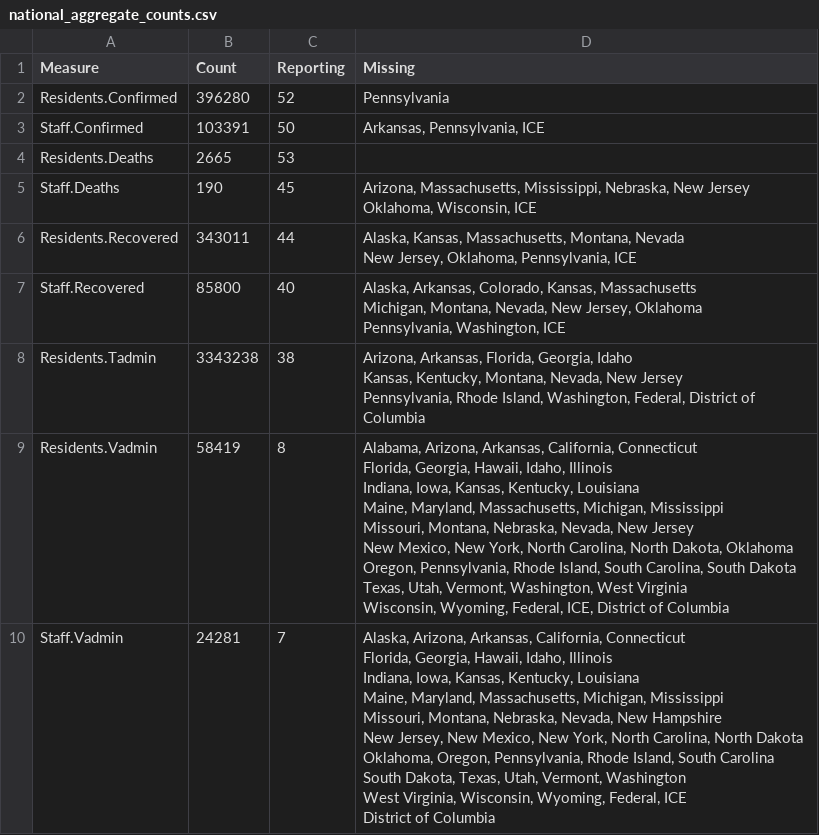
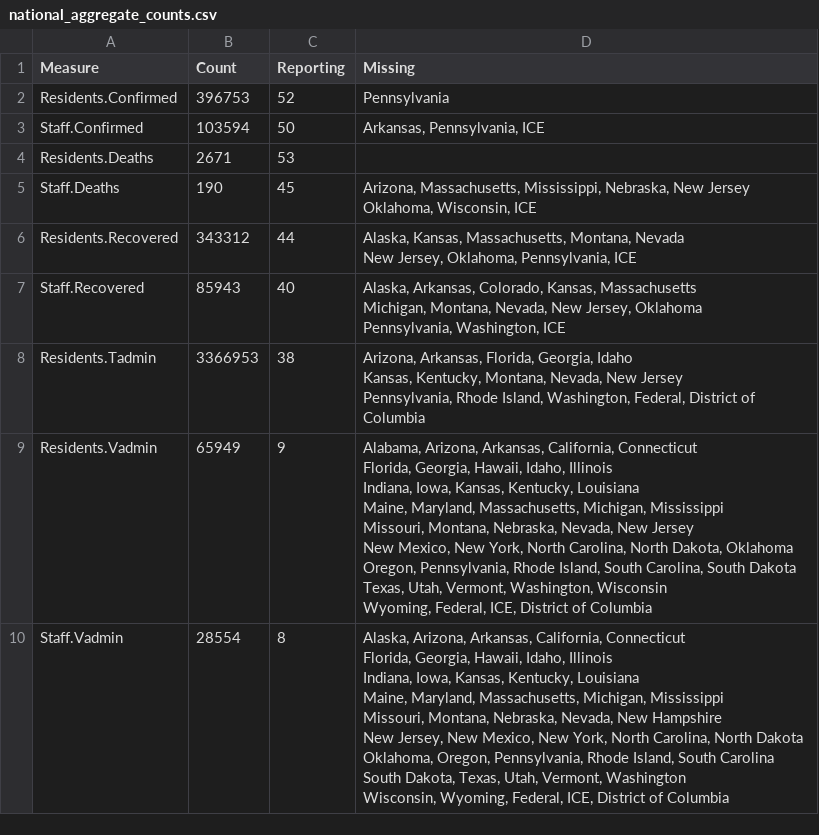
Before and after one commit to uclalawcovid19behindbars/data, a CSV file: latest-data/national_aggregate_counts.csv, drawn as a sheet.

```diff
--- a/latest-data/national_aggregate_counts.csv
+++ b/latest-data/national_aggregate_counts.csv
@@ -1,33 +1,32 @@
 Measure,Count,Reporting,Missing
-Residents.Confirmed,396280,52,Pennsylvania
-Staff.Confirmed,103391,50,"Arkansas, Pennsylvania, ICE"
-Residents.Deaths,2665,53,""
+Residents.Confirmed,396753,52,Pennsylvania
+Staff.Confirmed,103594,50,"Arkansas, Pennsylvania, ICE"
+Residents.Deaths,2671,53,""
 Staff.Deaths,190,45,"Arizona, Massachusetts, Mississippi, Nebraska, New Jersey
  Oklahoma, Wisconsin, ICE"
-Residents.Recovered,343011,44,"Alaska, Kansas, Massachusetts, Montana, Nevada
- New Jersey, Oklahoma, Pennsylvania, ICE"
-Staff.Recovered,85800,40,"Alaska, Arkansas, Colorado, Kansas, Massachusetts
- Michigan, Montana, Nevada, New Jersey, Oklahoma
- Pennsylvania, Washington, ICE"
-Residents.Tadmin,3343238,38,"Arizona, Arkansas, Florida, Georgia, Idaho
- Kansas, Kentucky, Montana, Nevada, New Jersey
- Pennsylvania, Rhode Island, Washington, Federal, District of Columbia"
-Residents.Vadmin,58419,8,"Alabama, Arizona, Arkansas, California, Connecticut
- Florida, Georgia, Hawaii, Idaho, Illinois
- Indiana, Iowa, Kansas, Kentucky, Louisiana
- Maine, Maryland, Massachusetts, Michigan, Mississippi
- Missouri, Montana, Nebraska, Nevada, New Jersey
- New Mexico, New York, North Carolina, North Dakota, Oklahoma
- Oregon, Pennsylvania, Rhode Island, South Carolina, South Dakota
- Texas, Utah, Vermont, Washington, West Virginia
- Wisconsin, Wyoming, Federal, ICE, District of Columbia"
-Staff.Vadmin,24281,7,"Alaska, Arizona, Arkansas, California, Connecticut
- Florida, Georgia, Hawaii, Idaho, Illinois
- Indiana, Iowa, Kansas, Kentucky, Louisiana
- Maine, Maryland, Massachusetts, Michigan, Mississippi
- Missouri, Montana, Nebraska, Nevada, New Hampshire
- New Jersey, New Mexico, New York, North Carolina, North Dakota
- Oklahoma, Oregon, Pennsylvania, Rhode Island, South Carolina
- South Dakota, Texas, Utah, Vermont, Washington
- West Virginia, Wisconsin, Wyoming, Federal, ICE
- District of Columbia"
+Residents.Recovered,343312,44,"Alaska, Kansas, Massachusetts, Montana, Nevada
+ New Jersey, Oklahoma, Pennsylvania, ICE"
+Staff.Recovered,85943,40,"Alaska, Arkansas, Colorado, Kansas, Massachusetts
+ Michigan, Montana, Nevada, New Jersey, Oklahoma
+ Pennsylvania, Washington, ICE"
+Residents.Tadmin,3366953,38,"Arizona, Arkansas, Florida, Georgia, Idaho
+ Kansas, Kentucky, Montana, Nevada, New Jersey
+ Pennsylvania, Rhode Island, Washington, Federal, District of Columbia"
+Residents.Vadmin,65949,9,"Alabama, Arizona, Arkansas, California, Connecticut
+ Florida, Georgia, Hawaii, Idaho, Illinois
+ Indiana, Iowa, Kansas, Kentucky, Louisiana
+ Maine, Maryland, Massachusetts, Michigan, Mississippi
+ Missouri, Montana, Nebraska, Nevada, New Jersey
+ New Mexico, New York, North Carolina, North Dakota, Oklahoma
+ Oregon, Pennsylvania, Rhode Island, South Carolina, South Dakota
+ Texas, Utah, Vermont, Washington, Wisconsin
+ Wyoming, Federal, ICE, District of Columbia"
+Staff.Vadmin,28554,8,"Alaska, Arizona, Arkansas, California, Connecticut
+ Florida, Georgia, Hawaii, Idaho, Illinois
+ Indiana, Iowa, Kansas, Kentucky, Louisiana
+ Maine, Maryland, Massachusetts, Michigan, Mississippi
+ Missouri, Montana, Nebraska, Nevada, New Hampshire
+ New Jersey, New Mexico, New York, North Carolina, North Dakota
+ Oklahoma, Oregon, Pennsylvania, Rhode Island, South Carolina
+ South Dakota, Texas, Utah, Vermont, Washington
+ Wisconsin, Wyoming, Federal, ICE, District of Columbia"
```
Also changed, not shown: latest-data/adult_facility_covid_counts.csv, latest-data/state_aggregate_counts.csv.
